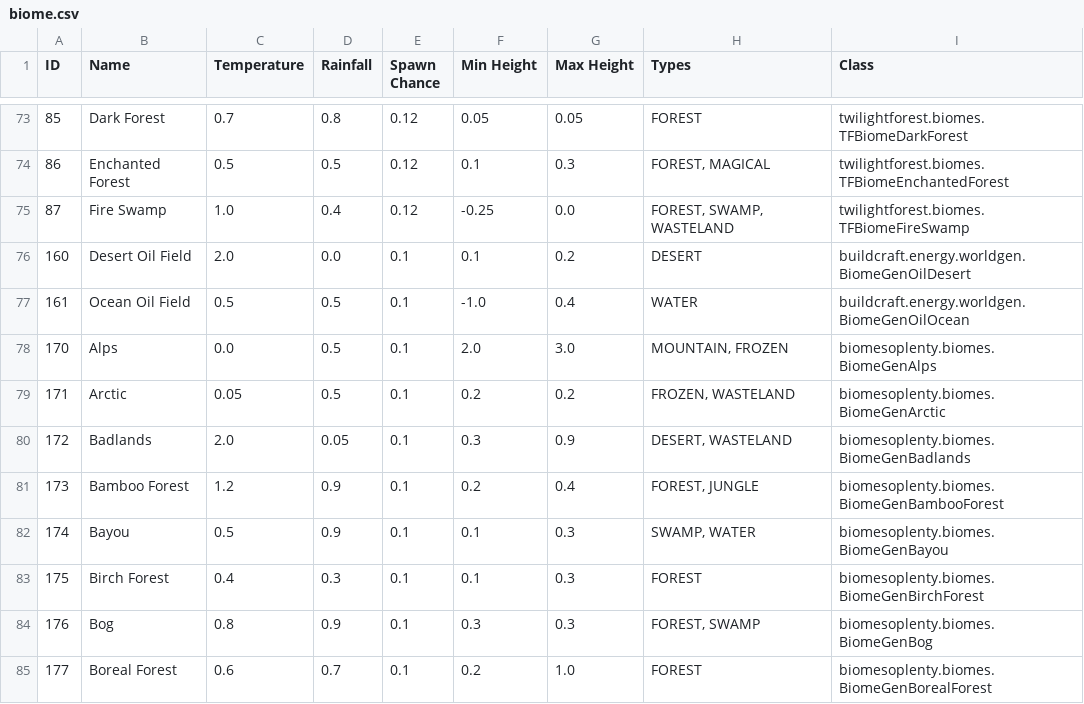
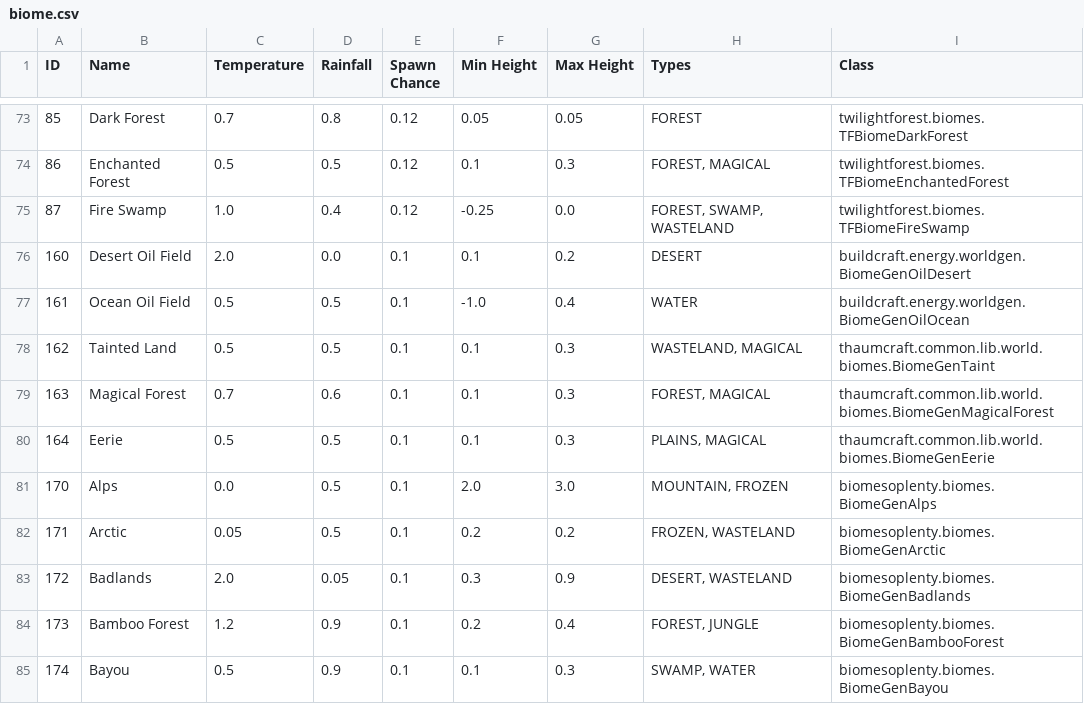
Before and after one commit to KirinDave/ResonantRise, a CSV file: IDMaps/biome.csv, drawn as a sheet; only a part is shown, gaps mark what is left out; the shorter side is filled out with more unchanged rows.

```diff
--- a/IDMaps/biome.csv
+++ b/IDMaps/biome.csv
@@ -77,2 +77,5 @@ ID,Name,Temperature,Rainfall,Spawn Chance,Min Height,Max Height,Types,Class
 161,Ocean Oil Field,0.5,0.5,0.1,-1.0,0.4,WATER,buildcraft.energy.worldgen.BiomeGenOilOcean
+162,Tainted Land,0.5,0.5,0.1,0.1,0.3,"WASTELAND, MAGICAL",thaumcraft.common.lib.world.biomes.BiomeGenTaint
+163,Magical Forest,0.7,0.6,0.1,0.1,0.3,"FOREST, MAGICAL",thaumcraft.common.lib.world.biomes.BiomeGenMagicalForest
+164,Eerie,0.5,0.5,0.1,0.1,0.3,"PLAINS, MAGICAL",thaumcraft.common.lib.world.biomes.BiomeGenEerie
 170,Alps,0.0,0.5,0.1,2.0,3.0,"MOUNTAIN, FROZEN",biomesoplenty.biomes.BiomeGenAlps
```
Also changed, not shown: IDMaps/enchantment.csv, 34 other files.
